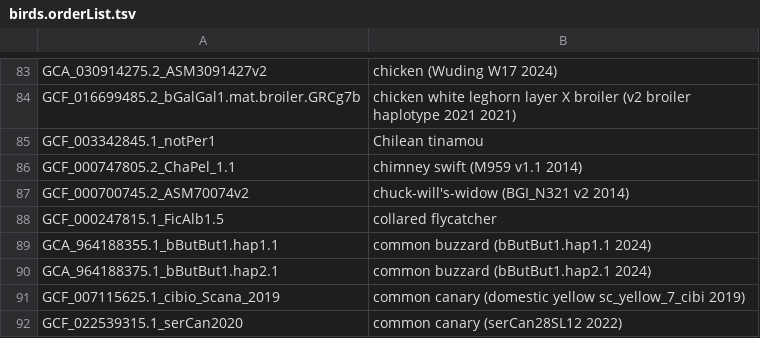
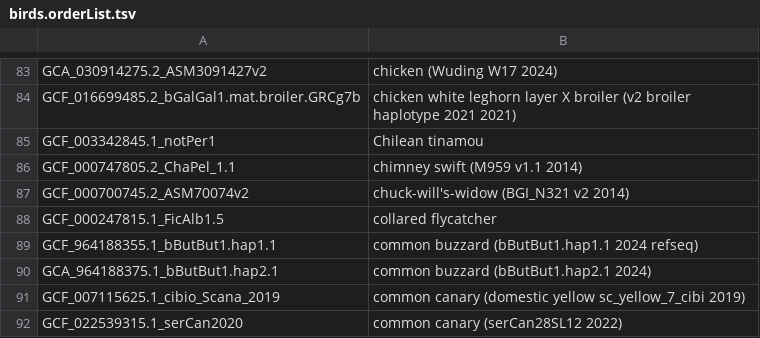
Before and after one commit to ucscGenomeBrowser/kent, a TSV file: src/hg/makeDb/doc/birdsAsmHub/birds.orderList.tsv, drawn as a sheet; only a part is shown, gaps mark what is left out.

```diff
--- a/src/hg/makeDb/doc/birdsAsmHub/birds.orderList.tsv
+++ b/src/hg/makeDb/doc/birdsAsmHub/birds.orderList.tsv
@@ -88,3 +88,3 @@ GCF_000700745.2_ASM70074v2	chuck-will's-widow (BGI_N321 v2 2014)
 GCF_000247815.1_FicAlb1.5	collared flycatcher
-GCA_964188355.1_bButBut1.hap1.1	common buzzard (bButBut1.hap1.1 2024)
+GCF_964188355.1_bButBut1.hap1.1	common buzzard (bButBut1.hap1.1 2024 refseq)
 GCA_964188375.1_bButBut1.hap2.1	common buzzard (bButBut1.hap2.1 2024)
```
Also changed, not shown: src/hg/makeDb/doc/plantsAsmHub/plants.orderList.tsv, src/hg/makeDb/doc/vertebrateAsmHub/vertebrate.orderList.tsv, 3 other files.
